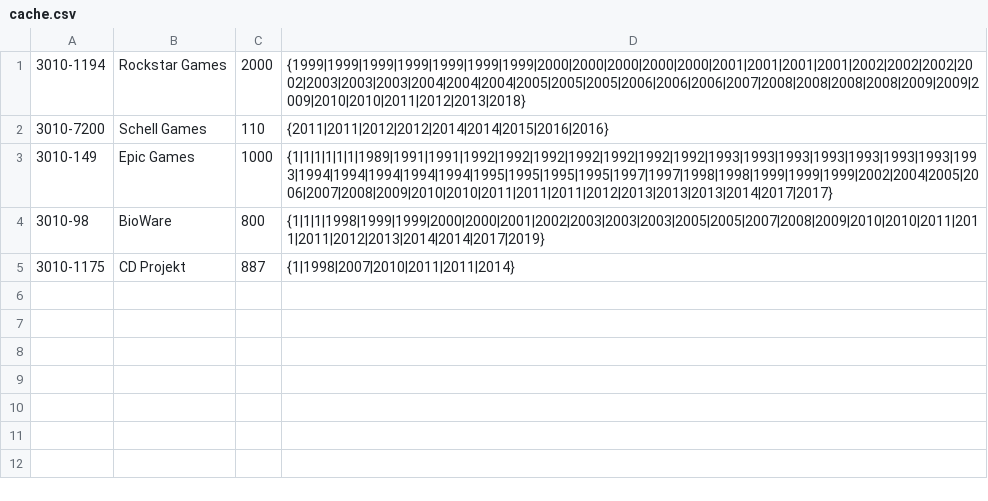
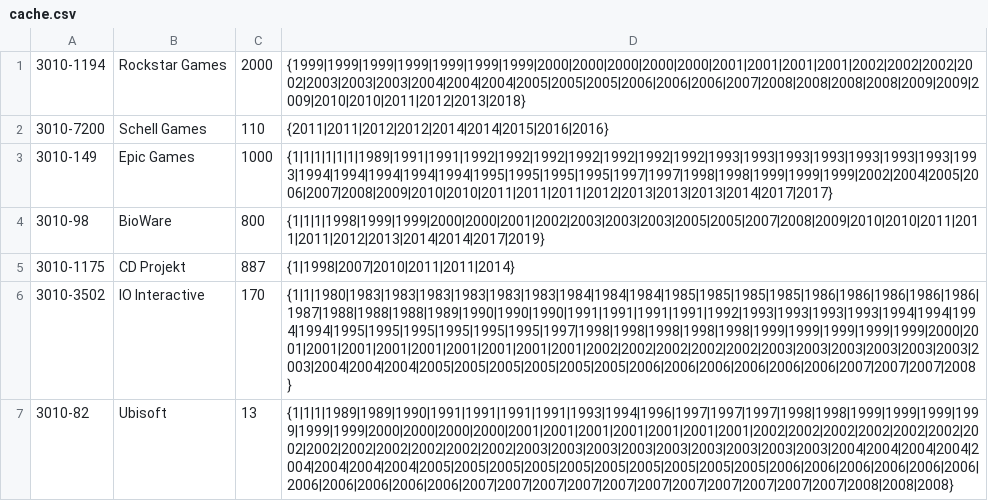
Before and after one commit to JamesEConnor/GameStudioScorer, a CSV file: GameStudioScorer/bin/Debug/cache.csv, drawn as a sheet; the diff names each change by its address in the sheet, - before the commit and + after, or states it on an @@ line.

```diff
--- a/GameStudioScorer/bin/Debug/cache.csv
+++ b/GameStudioScorer/bin/Debug/cache.csv
+row 6: 3010-3502 | IO Interactive | 170 | {1|1|1980|1983|1983|1983|1983|1983|1983|1984|1984|1984|1985|1985|1985|1985|1986|1986|1986|1986|1986|1987|1988|1988|1988|1989|1990|1990|1990|1991|1991|1991|1991|1992|1993|1993|1993|1993|1994|1994|1994|1994|1995|1995|1995|1995|1995|1995|1997|1998|1998|1998|1998|1998|1999|1999|1999|1999|1999|2000|2001|2001|2001|2001|2001|2001|2001|2001|2001|2002|2002|2002|2002|2002|2003|2003|2003|2003|2003|2003|2003|2004|2004|2004|2005|2005|2005|2005|2005|2005|2006|2006|2006|2006|2006|2006|2007|2007|2007|2008}
+row 7: 3010-82 | Ubisoft | 13 | {1|1|1|1989|1989|1990|1991|1991|1991|1991|1993|1994|1996|1997|1997|1997|1998|1998|1999|1999|1999|1999|1999|1999|2000|2000|2000|2000|2001|2001|2001|2001|2001|2001|2001|2002|2002|2002|2002|2002|2002|2002|2002|2002|2002|2002|2002|2002|2003|2003|2003|2003|2003|2003|2003|2003|2003|2004|2004|2004|2004|2004|2004|2004|2004|2005|2005|2005|2005|2005|2005|2005|2005|2005|2005|2006|2006|2006|2006|2006|2006|2006|2006|2006|2006|2006|2007|2007|2007|2007|2007|2007|2007|2007|2007|2007|2007|2008|2008|2008}
```
Also changed, not shown: 8 other files.
